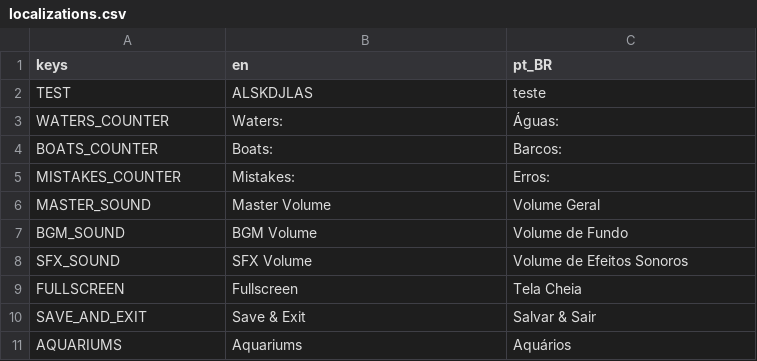
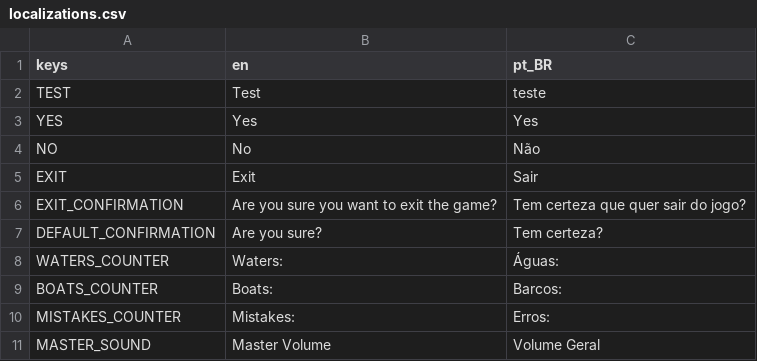
Before and after one commit to MarvellousSoft/liquidum, a CSV file: project/localization/localizations.csv, drawn as a sheet; only a part is shown; the shorter side is filled out with more unchanged rows.

Commit message:
Added confirmation singleton
Also added exit game button to examplify how to use it
Closes #68

```diff
--- a/project/localization/localizations.csv
+++ b/project/localization/localizations.csv
@@ -1,3 +1,8 @@
 keys,en,pt_BR
-TEST,ALSKDJLAS,teste
+TEST,Test,teste
+YES,Yes,Yes
+NO,No,Não
+EXIT,Exit,Sair
+EXIT_CONFIRMATION,Are you sure you want to exit the game?,Tem certeza que quer sair do jogo?
+DEFAULT_CONFIRMATION,Are you sure?,Tem certeza?
 WATERS_COUNTER,Waters: ,Águas:
```
Also changed, not shown: 7 other files.
